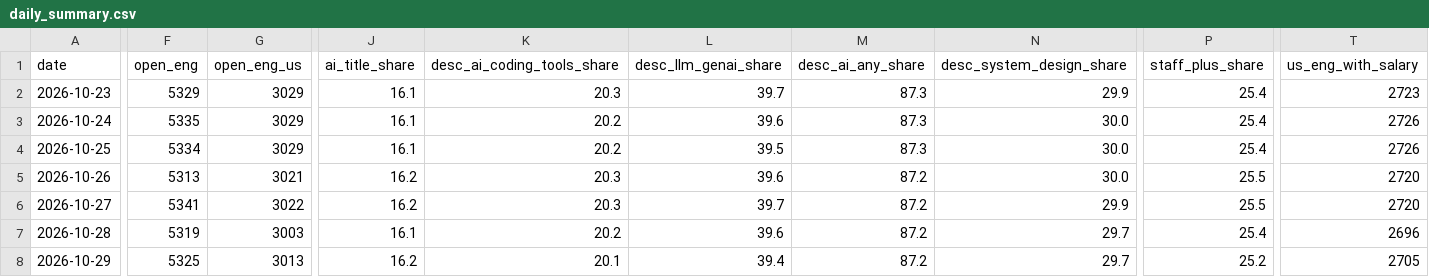
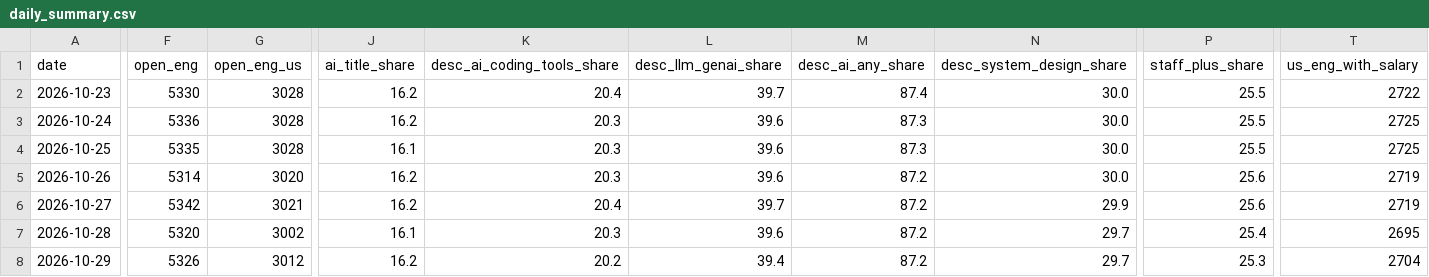
Before and after one commit to Xenzoro/sweAiTracker, a CSV file: data/boards/daily_summary.csv, drawn as a sheet; only a part is shown, gaps mark what is left out; the diff covers the shown part only; the diff names each change by its address in the sheet, - before the commit and + after, or states it on an @@ line.

```diff
--- a/data/boards/daily_summary.csv
+++ b/data/boards/daily_summary.csv
-F2 (open_eng): 5329
+F2 (open_eng): 5330
-G2:G4 (open_eng_us): 3029
+G2:G4 (open_eng_us): 3028
-J2:J3 (ai_title_share): 16.1
+J2:J3 (ai_title_share): 16.2
-K2 (desc_ai_coding_tools_share): 20.3
+K2 (desc_ai_coding_tools_share): 20.4
-M2 (desc_ai_any_share): 87.3
+M2 (desc_ai_any_share): 87.4
-N2 (desc_system_design_share): 29.9
+N2 (desc_system_design_share): 30.0
-P2:P4 (staff_plus_share): 25.4
+P2:P4 (staff_plus_share): 25.5
-T2 (us_eng_with_salary): 2723
+T2 (us_eng_with_salary): 2722
-F3 (open_eng): 5335
+F3 (open_eng): 5336
-K3:K4 (desc_ai_coding_tools_share): 20.2
+K3:K4 (desc_ai_coding_tools_share): 20.3
-T3:T4 (us_eng_with_salary): 2726
+T3:T4 (us_eng_with_salary): 2725
-F4 (open_eng): 5334
+F4 (open_eng): 5335
-L4 (desc_llm_genai_share): 39.5
+L4 (desc_llm_genai_share): 39.6
-F5 (open_eng): 5313
+F5 (open_eng): 5314
-G5 (open_eng_us): 3021
+G5 (open_eng_us): 3020
-P5:P6 (staff_plus_share): 25.5
+P5:P6 (staff_plus_share): 25.6
-T5:T6 (us_eng_with_salary): 2720
+T5:T6 (us_eng_with_salary): 2719
-F6 (open_eng): 5341
+F6 (open_eng): 5342
-G6 (open_eng_us): 3022
+G6 (open_eng_us): 3021
-K6 (desc_ai_coding_tools_share): 20.3
+K6 (desc_ai_coding_tools_share): 20.4
-F7 (open_eng): 5319
+F7 (open_eng): 5320
-G7 (open_eng_us): 3003
+G7 (open_eng_us): 3002
-K7 (desc_ai_coding_tools_share): 20.2
+K7 (desc_ai_coding_tools_share): 20.3
-T7 (us_eng_with_salary): 2696
+T7 (us_eng_with_salary): 2695
-F8 (open_eng): 5325
+F8 (open_eng): 5326
-G8 (open_eng_us): 3013
+G8 (open_eng_us): 3012
-K8 (desc_ai_coding_tools_share): 20.1
+K8 (desc_ai_coding_tools_share): 20.2
-P8 (staff_plus_share): 25.2
+P8 (staff_plus_share): 25.3
-T8 (us_eng_with_salary): 2705
+T8 (us_eng_with_salary): 2704
```
Also changed, not shown: 1 added row and 95 edited cells elsewhere in this file, data/boards/category_summary.csv, data/boards/company_summary.csv, 7 other files.
